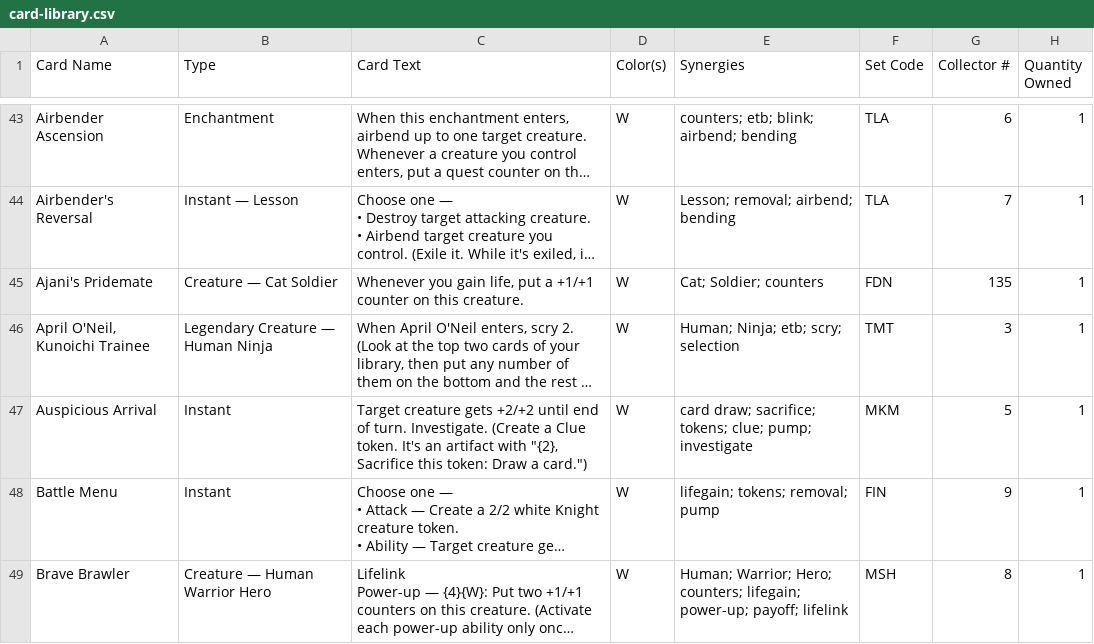
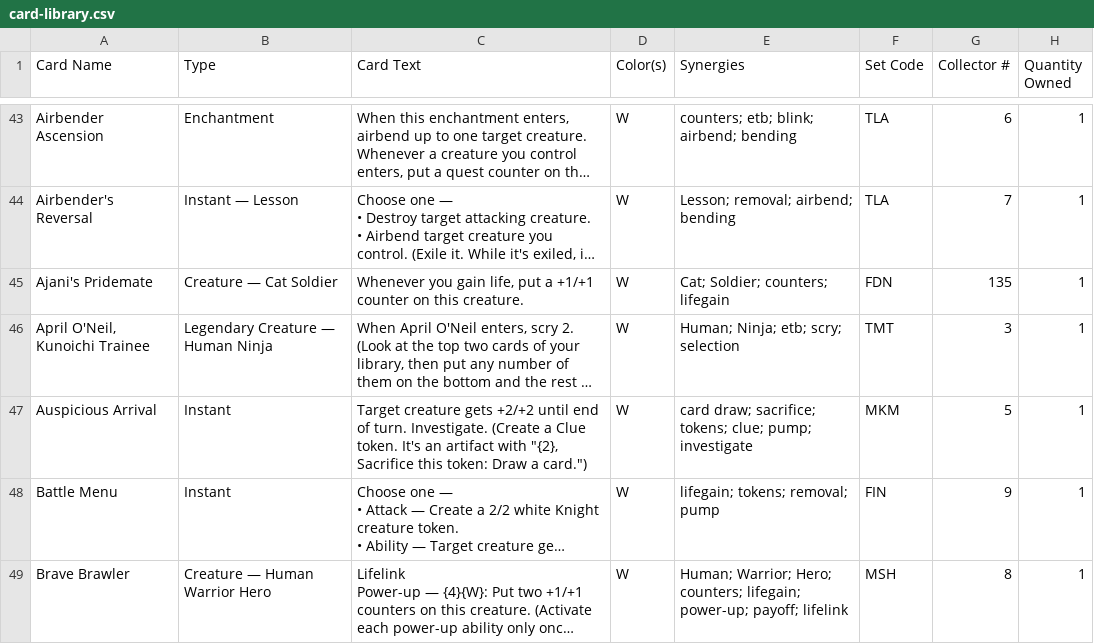
Before and after one commit to robinchoudhuryums/mtga, a CSV file: card-library.csv, drawn as a sheet; only a part is shown, gaps mark what is left out; long unchanged cells end in …; the diff covers the shown part only; the diff names each change by its address in the sheet, - before the commit and + after, or states it on an @@ line.

```diff
--- a/card-library.csv
+++ b/card-library.csv
-E45 (Synergies): Cat; Soldier; counters
+E45 (Synergies): Cat; Soldier; counters; lifegain
```
Also changed, not shown: 18 edited cells elsewhere in this file, 3 other files.
